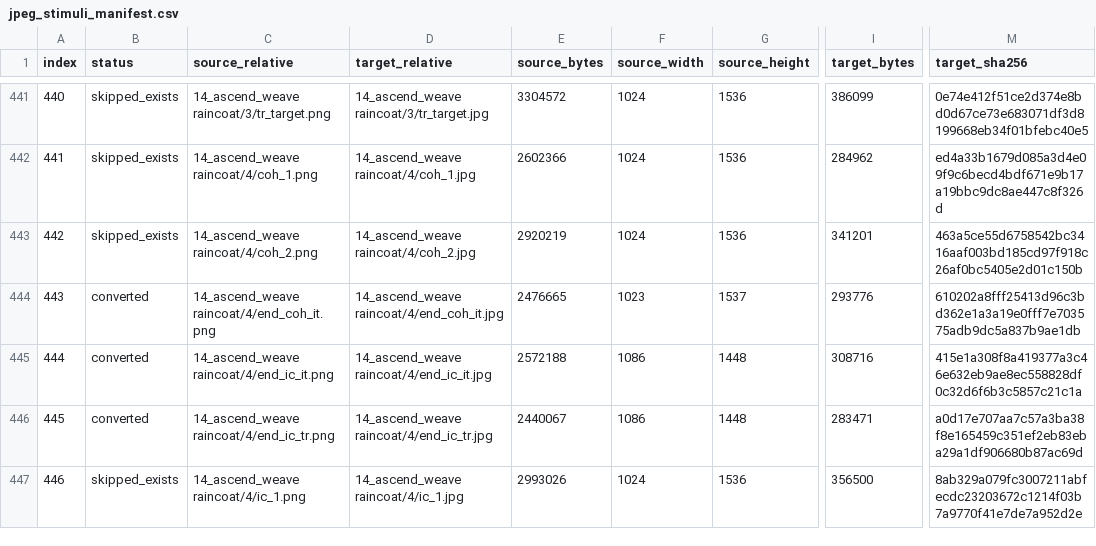
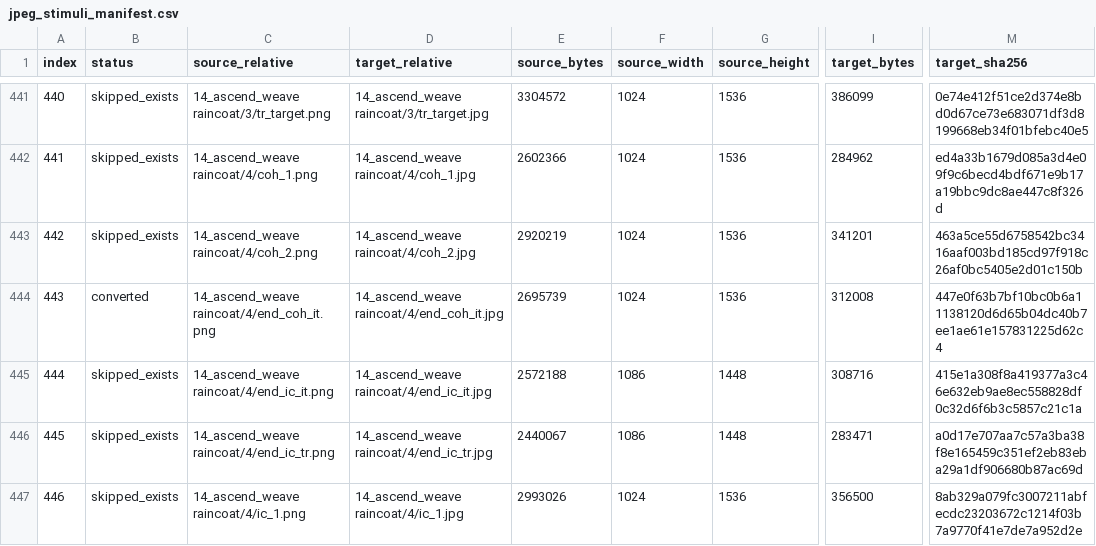
Before and after one commit to mkurg/gurung-stimuli, a CSV file: psychopy_gurung_v1/JpegStimuliFullRes/jpeg_stimuli_manifest.csv, drawn as a sheet; only a part is shown, gaps mark what is left out; the diff covers the shown part only; the diff names each change by its address in the sheet, - before the commit and + after, or states it on an @@ line.

```diff
--- a/psychopy_gurung_v1/JpegStimuliFullRes/jpeg_stimuli_manifest.csv
+++ b/psychopy_gurung_v1/JpegStimuliFullRes/jpeg_stimuli_manifest.csv
-E444 (source_bytes): 2476665
+E444 (source_bytes): 2695739
-F444 (source_width): 1023
+F444 (source_width): 1024
-G444 (source_height): 1537
+G444 (source_height): 1536
-I444 (target_bytes): 293776
+I444 (target_bytes): 312008
-M444 (target_sha256): 610202a8fff25413d96c3bd362e1a3a19e0fff7e703575adb9dc5a837b9ae1db
+M444 (target_sha256): 447e0f63b7bf10bc0b6a11138120d6d65b04dc40b7ee1ae61e157831225d62c4
-B445:B446 (status): converted
+B445:B446 (status): skipped_exists
```
Also changed, not shown: 65 edited cells elsewhere in this file, 33 other files.
